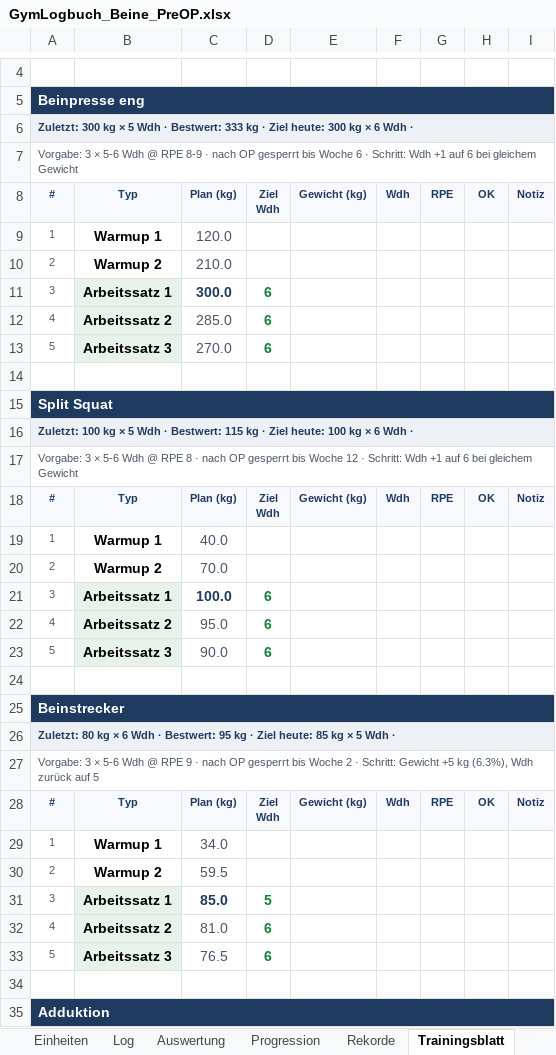
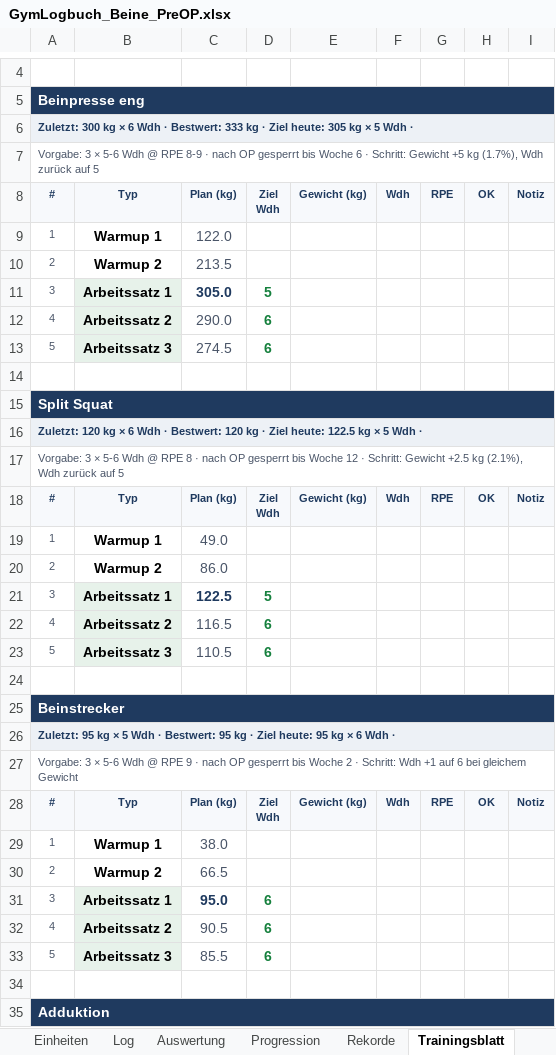
Before and after one commit to Ghostburaq/Burak, an Excel workbook: gym/GymLogbuch_Beine_PreOP.xlsx, sheet Trainingsblatt, drawn as a sheet; only a part is shown, gaps mark what is left out; values as stored, in another font and other column widths than the file's, no borders; conditional formats not drawn; the diff covers the shown part only; the diff names each change by its address in the sheet, - before the commit and + after, or states it on an @@ line.

```diff
--- a/gym/GymLogbuch_Beine_PreOP.xlsx (sheet Trainingsblatt)
+++ b/gym/GymLogbuch_Beine_PreOP.xlsx (sheet Trainingsblatt)
-A6: …kg × 5 Wdh · Bestwert: 333 kg · Ziel heute: 300 kg × 6 Wdh ·
+A6: …kg × 6 Wdh · Bestwert: 333 kg · Ziel heute: 305 kg × 5 Wdh ·
-A7: …· Schritt: Wdh +1 auf 6 bei gleichem Gewicht
+A7: …· Schritt: Gewicht +5 kg (1.7%), Wdh zurück auf 5
-C9: 120.0
+C9: 122.0
-C10: 210.0
+C10: 213.5
-C11: 300.0
+C11: 305.0
-D11: 6
+D11: 5
-C12: 285.0
+C12: 290.0
-C13: 270.0
+C13: 274.5
-A16: Zuletzt: 100 kg × 5 Wdh · Bestwert: 115 kg · Ziel heute: 100 kg × 6 Wdh ·
+A16: Zuletzt: 120 kg × 6 Wdh · Bestwert: 120 kg · Ziel heute: 122.5 kg × 5 Wdh ·
-A17: …· Schritt: Wdh +1 auf 6 bei gleichem Gewicht
+A17: …· Schritt: Gewicht +2.5 kg (2.1%), Wdh zurück auf 5
-C19: 40.0
+C19: 49.0
-C20: 70.0
+C20: 86.0
-C21: 100.0
+C21: 122.5
-D21: 6
+D21: 5
-C22: 95.0
+C22: 116.5
-C23: 90.0
+C23: 110.5
-A26: Zuletzt: 80 kg × 6 Wdh · Bestwert: 95 kg · Ziel heute: 85 kg × 5 Wdh ·
+A26: Zuletzt: 95 kg × 5 Wdh · Bestwert: 95 kg · Ziel heute: 95 kg × 6 Wdh ·
-A27: …· Schritt: Gewicht +5 kg (6.3%), Wdh zurück auf 5
+A27: …· Schritt: Wdh +1 auf 6 bei gleichem Gewicht
-C29: 34.0
+C29: 38.0
-C30: 59.5
+C30: 66.5
-C31: 85.0
+C31: 95.0
-D31: 5
+D31: 6
-C32: 81.0
+C32: 90.5
-C33: 76.5
+C33: 85.5
```
Also changed, not shown: 72 edited cells elsewhere in this sheet, sheet Log, sheet Rekorde, sheet Progression, sheet Dashboard, sheet Einheiten, sheet Auswertung, 2 more sheets, charts or pictures, gym/GymLogbuch_Beine.xlsx, 4 other files.
